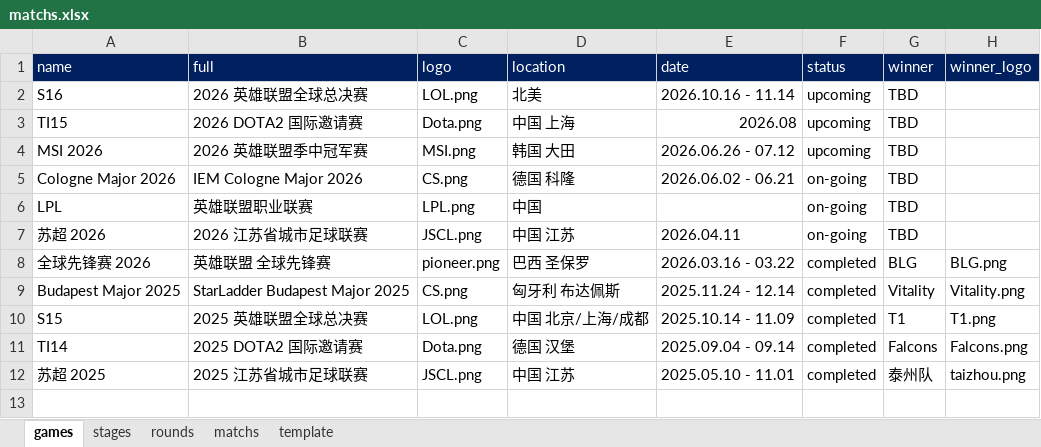
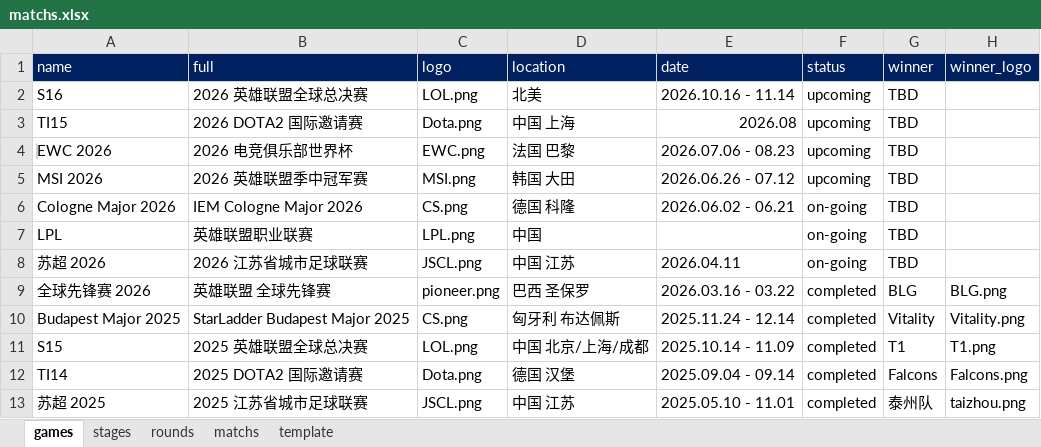
Before and after one commit to ColaLovingCat/vue_platform, an Excel workbook: public/docs/datas/matchs.xlsx, sheet games, drawn as a sheet; values as stored, in another font and other column widths than the file's, no borders; the diff names each change by its address in the sheet, - before the commit and + after, or states it on an @@ line.

```diff
--- a/public/docs/datas/matchs.xlsx (sheet games)
+++ b/public/docs/datas/matchs.xlsx (sheet games)
+row 4: ‌EWC 2026 | 2026 电竞俱乐部世界杯 | EWC.png | 法国 巴黎 | 2026.07.06 - 08.23 | upcoming | TBD
```
Also changed, not shown: sheet matchs, public/docs/datas/f1.xlsx, 13 other files.
